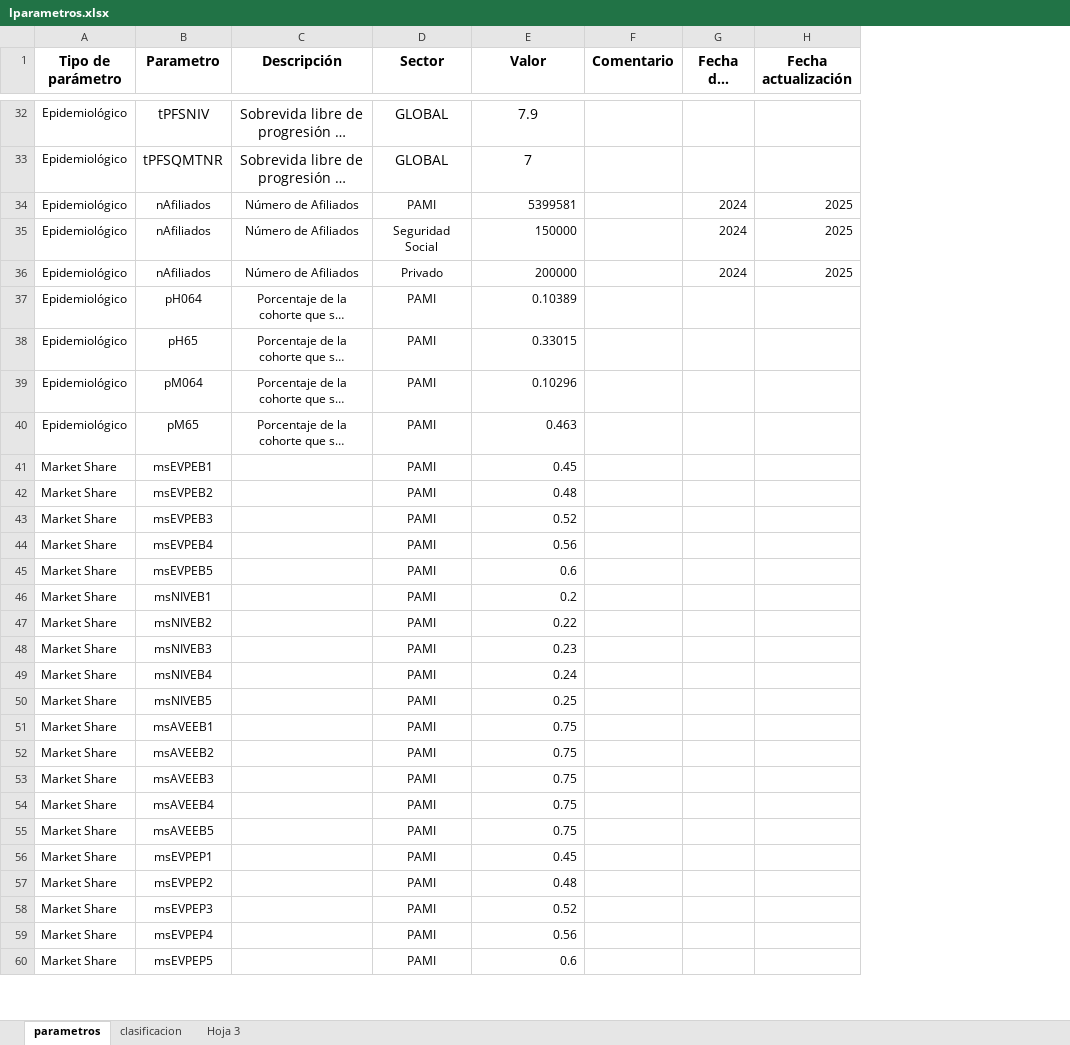
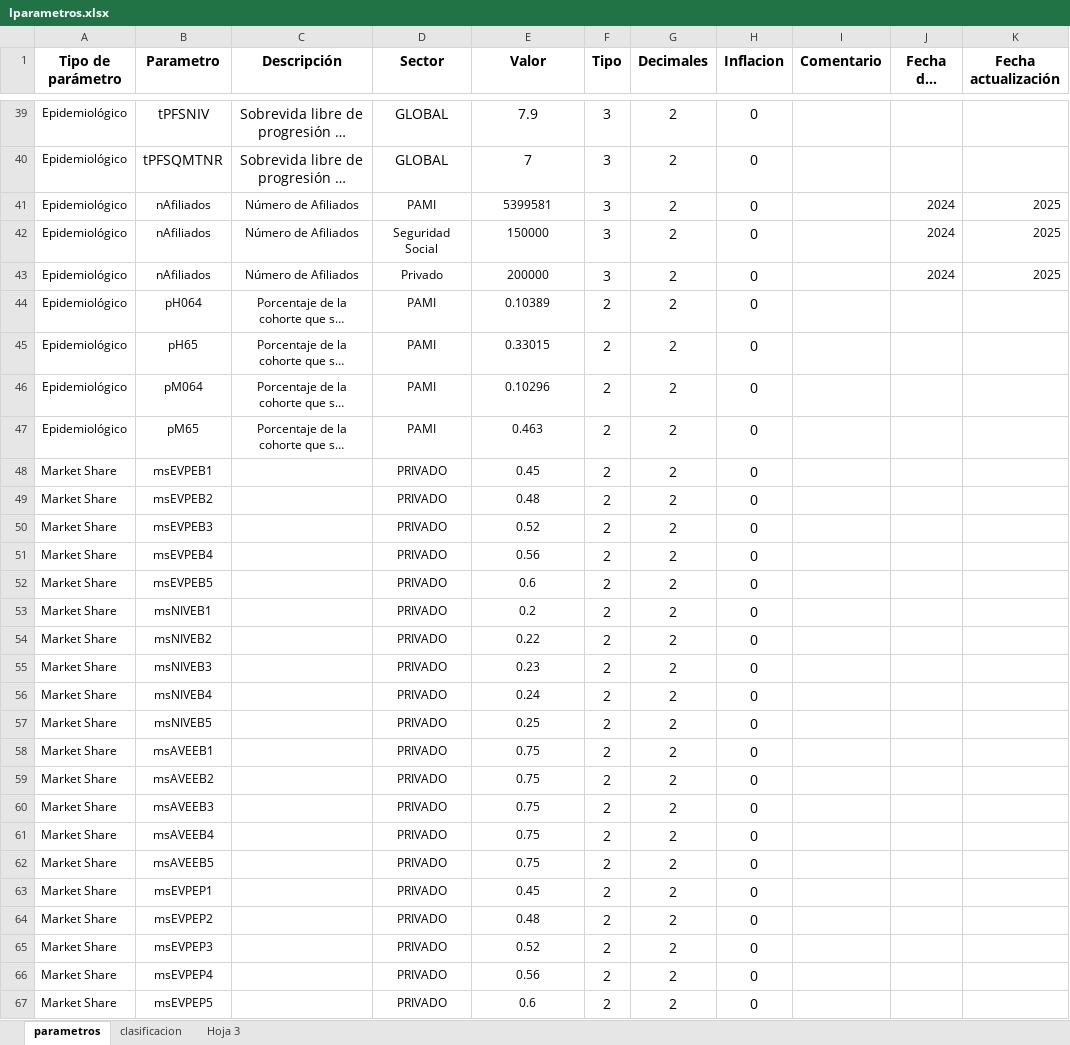
Before and after one commit to lpastoriiecs/avelumab, an Excel workbook: lparametros.xlsx, sheet parametros, drawn as a sheet; only a part is shown, gaps mark what is left out; long unchanged cells end in …; values as stored, in another font and other column widths than the file's, no borders; addresses are those after the commit; the diff covers the shown part only; the diff names each change by its address in the sheet, - before the commit and + after, or states it on an @@ line.

```diff
--- a/lparametros.xlsx (sheet parametros)
+++ b/lparametros.xlsx (sheet parametros)
+column F (Tipo), rows 39-67: 3 | 3 | 3 | 3 | 3 | 2 | 2 | 2 | 2 | 2 | 2 | 2 | 2 | 2 | 2 | 2 | 2 | 2 | 2 | 2 | 2 | 2 | 2 | 2 | 2 | 2 | 2 | 2 | 2
+column G (Decimales), rows 39-67: all 2
+column H (Inflacion), rows 39-67: all 0
-E41:E67 alignment: right
+E41:E67 alignment: center
-D48:D67 (Sector): PAMI
+D48:D67 (Sector): PRIVADO
```
Also changed, not shown: 155 added rows, 2 removed rows, 1 moved row, 141 edited cells and cell formats elsewhere in this sheet, 6 other files.
